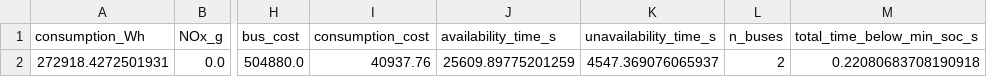
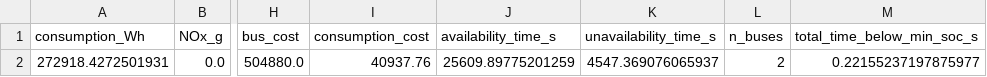
Before and after one commit to pablomsales/buses-electricos, a CSV file: simulation_results/electric_simulation_results.csv, drawn as a sheet; only a part is shown, gaps mark what is left out; the diff names each change by its address in the sheet, - before the commit and + after, or states it on an @@ line.

```diff
--- a/simulation_results/electric_simulation_results.csv
+++ b/simulation_results/electric_simulation_results.csv
-M2 (total_time_below_min_soc_s): 0.22080683708190918
+M2 (total_time_below_min_soc_s): 0.22155237197875977
```
Also changed, not shown: 2 other files.
